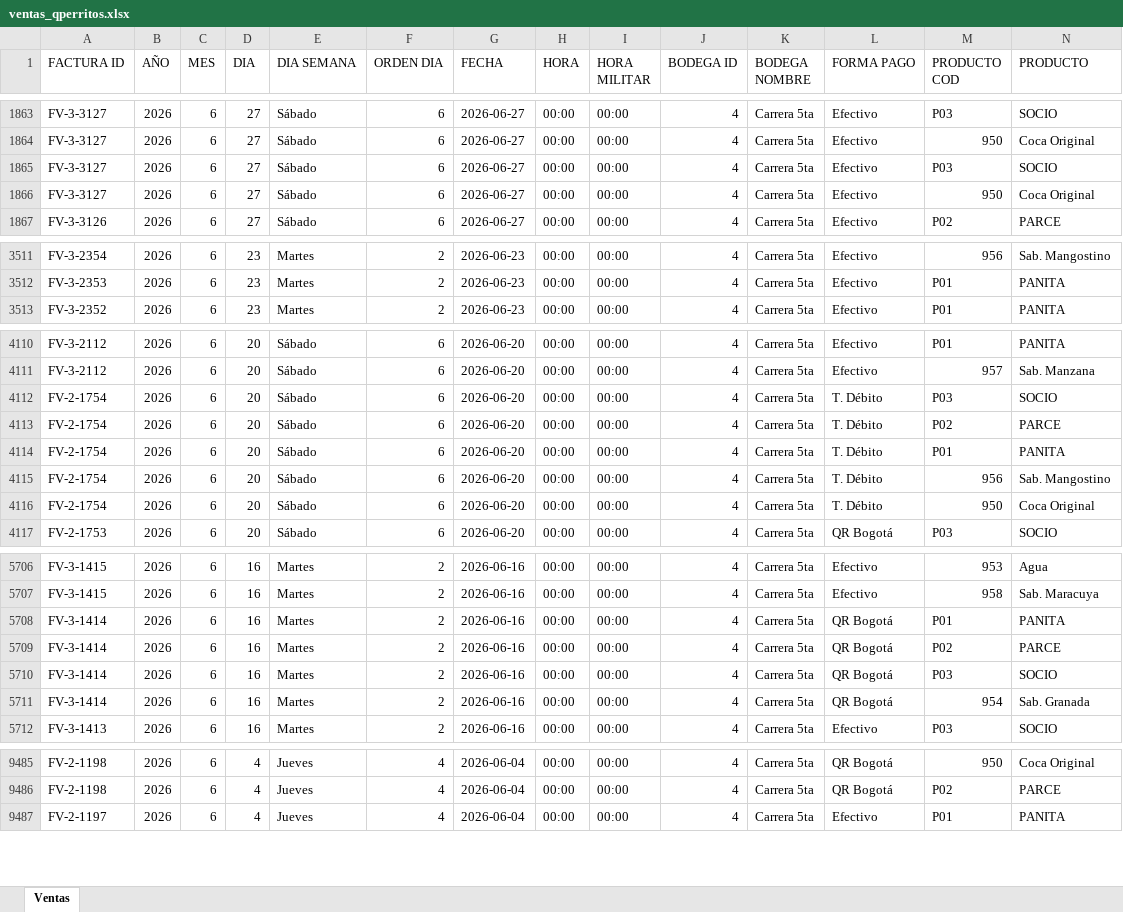
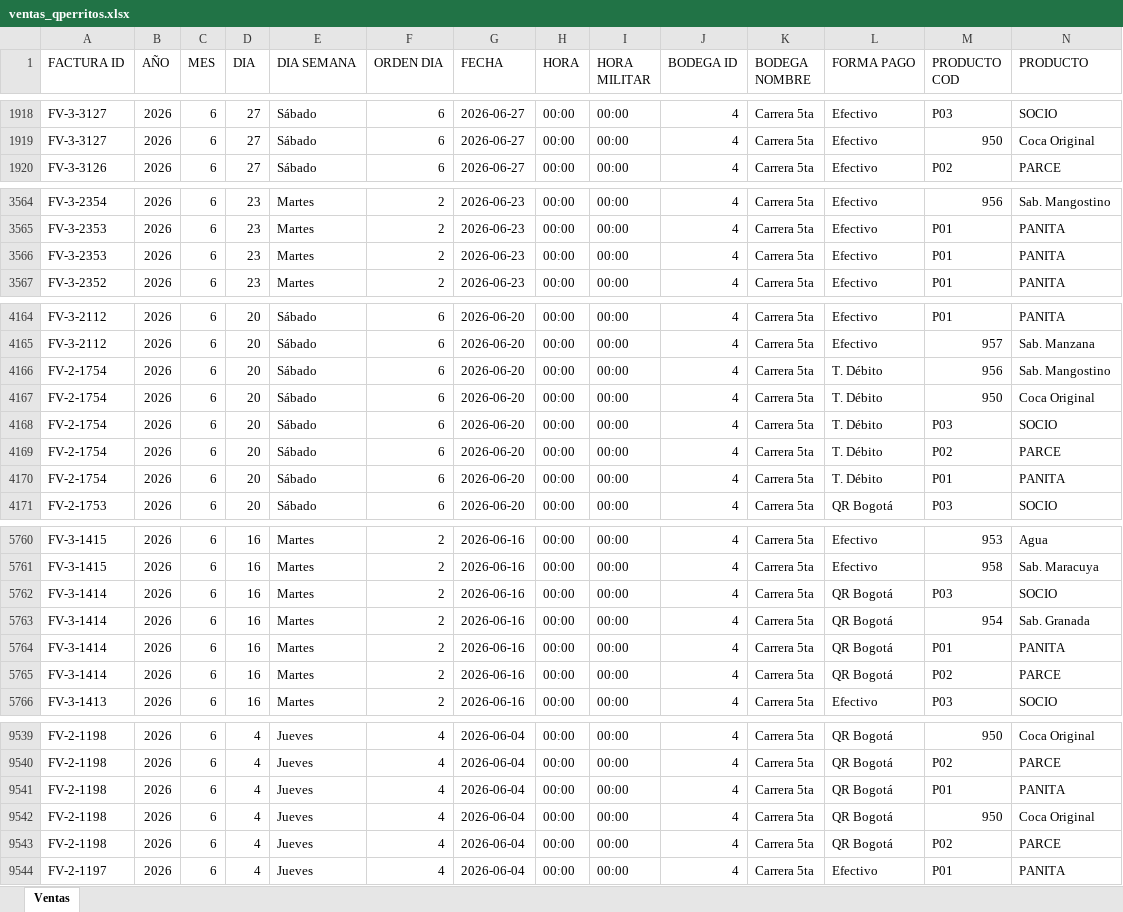
Before and after one commit to hectoraristizabal/qperritos-dashboard, an Excel workbook: ventas_qperritos.xlsx, sheet Ventas, drawn as a sheet; only a part is shown, gaps mark what is left out; values as stored, in another font and other column widths than the file's, no cell formats; removed rows and columns are numbered as before the commit, all else as after; rows hold the shown columns only; the diff covers the shown part only; the diff names each change by its address in the sheet, - before the commit and + after, or states it on an @@ line.

```diff
--- a/ventas_qperritos.xlsx (sheet Ventas)
+++ b/ventas_qperritos.xlsx (sheet Ventas)
-row 1865: FV-3-3127 | 2026 | 6 | 27 | Sábado | 6 | 2026-06-27 | 00:00 | 00:00 | 4 | Carrera 5ta | Efectivo | P03 | SOCIO
-row 1866: FV-3-3127 | 2026 | 6 | 27 | Sábado | 6 | 2026-06-27 | 00:00 | 00:00 | 4 | Carrera 5ta | Efectivo | 950 | Coca Original
+row 3566: FV-3-2353 | 2026 | 6 | 23 | Martes | 2 | 2026-06-23 | 00:00 | 00:00 | 4 | Carrera 5ta | Efectivo | P01 | PANITA
@@ row 4115 moved to row 4166: FV-2-1754 @@
@@ row 4116 moved to row 4167: FV-2-1754 @@
@@ row 5708 moved to row 5764: FV-3-1414 @@
@@ row 5709 moved to row 5765: FV-3-1414 @@
+row 9541: FV-2-1198 | 2026 | 6 | 4 | Jueves | 4 | 2026-06-04 | 00:00 | 00:00 | 4 | Carrera 5ta | QR Bogotá | P01 | PANITA
+row 9542: FV-2-1198 | 2026 | 6 | 4 | Jueves | 4 | 2026-06-04 | 00:00 | 00:00 | 4 | Carrera 5ta | QR Bogotá | 950 | Coca Original
+row 9543: FV-2-1198 | 2026 | 6 | 4 | Jueves | 4 | 2026-06-04 | 00:00 | 00:00 | 4 | Carrera 5ta | QR Bogotá | P02 | PARCE
```
Also changed, not shown: 55 added rows and 43 moved rows elsewhere in this sheet, cell formats.
